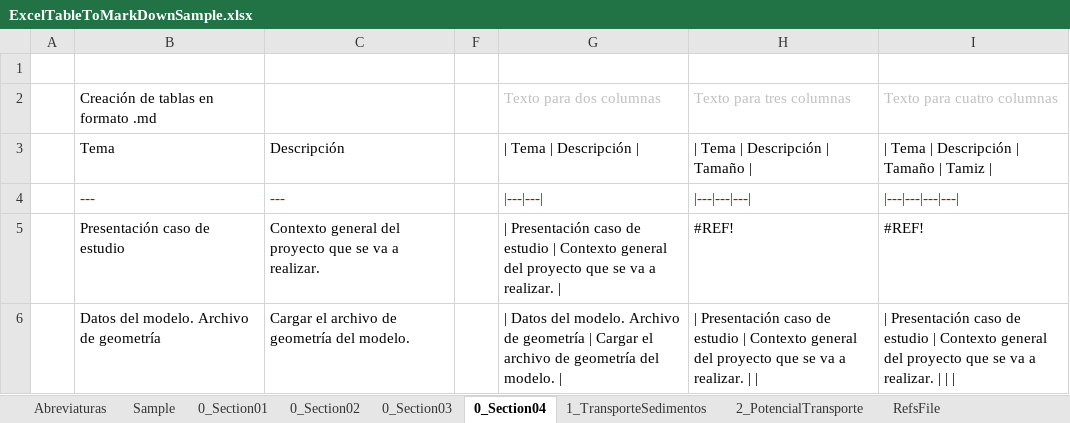
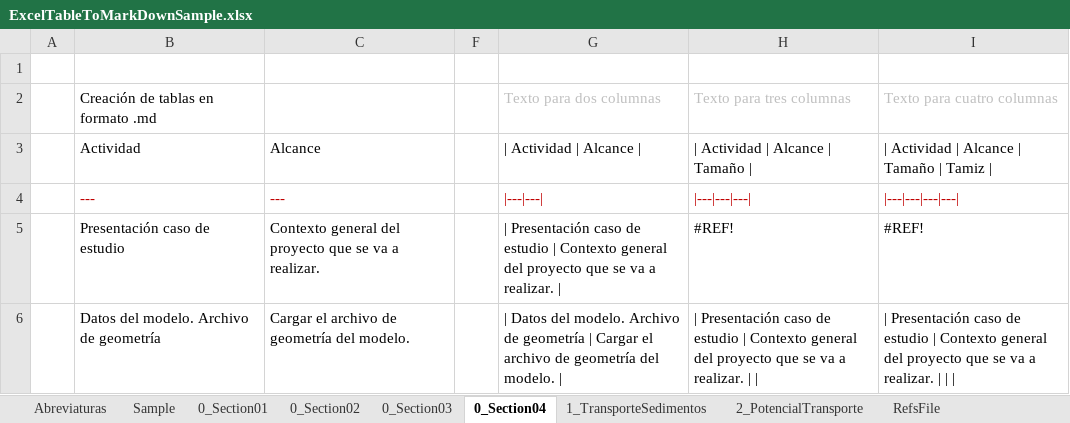
Before and after one commit to mflatouche/M.TSED, an Excel workbook: ExcelTableToMarkDownSample.xlsx, sheet 0_Section04, drawn as a sheet; only a part is shown; values as stored, in another font and other column widths than the file's, no borders; removed rows and columns are numbered as before the commit, all else as after; the diff names each change by its address in the sheet, - before the commit and + after, or states it on an @@ line.

```diff
--- a/ExcelTableToMarkDownSample.xlsx (sheet 0_Section04)
+++ b/ExcelTableToMarkDownSample.xlsx (sheet 0_Section04)
-row 3:  | Tema | Descripción |  | | Tema | Descripción | | | Tema | Descripción | Tamaño | | | Tema | Descripción | Tamaño | Tamiz
+row 3:  | Actividad | Alcance |  | | Actividad | Alcance | | | Actividad | Alcance | Tamaño | | | Actividad | Alcance | Tamaño | Tamiz
```
Also changed, not shown: sheet 0_Section03, sheet 0_Section02, sheet 0_Section01, formulas that keep their value, 2 other files.
